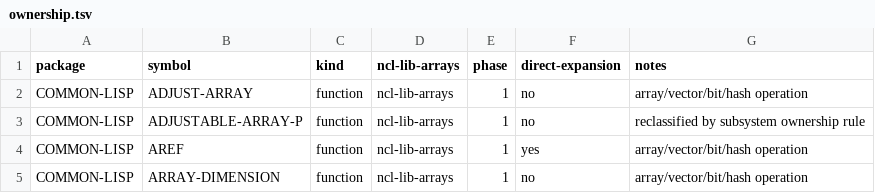
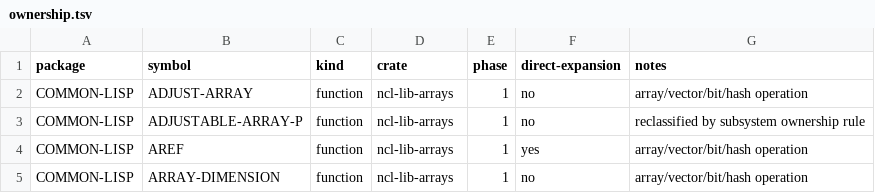
Before and after one commit to nerima-lisp/ncl, a TSV file: packages/lib/arrays/ownership.tsv, drawn as a sheet; only a part is shown.

Commit message:
fix(arrays): restore ownership table header
Use the shared ownership TSV schema for the moved array API rows so the ownership gate can validate the feature crate.

```diff
--- a/packages/lib/arrays/ownership.tsv
+++ b/packages/lib/arrays/ownership.tsv
@@ -1,2 +1,2 @@
-package	symbol	kind	ncl-lib-arrays	phase	direct-expansion	notes
+package	symbol	kind	crate	phase	direct-expansion	notes
 COMMON-LISP	ADJUST-ARRAY	function	ncl-lib-arrays	1	no	array/vector/bit/hash operation
```
